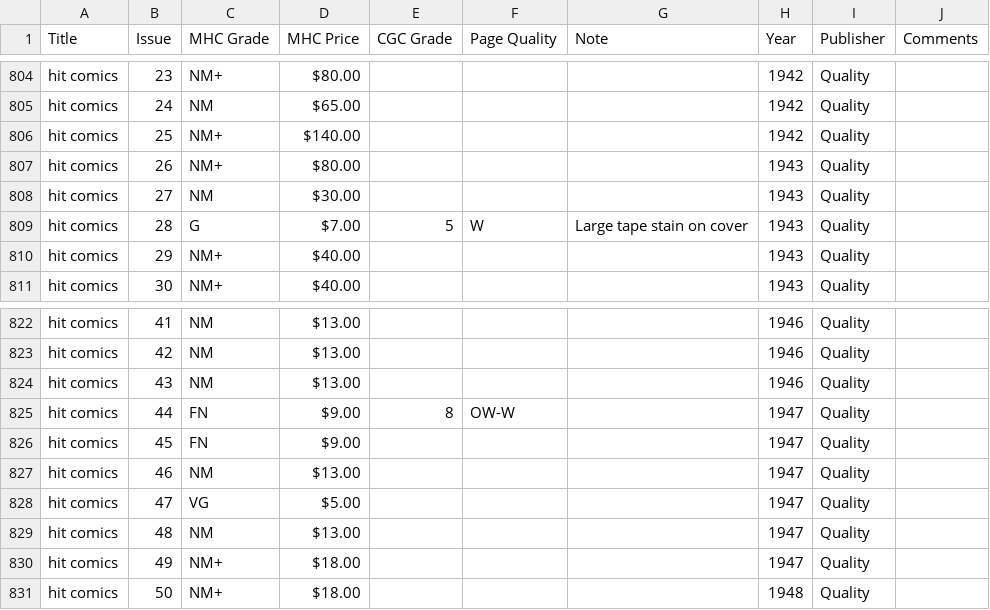
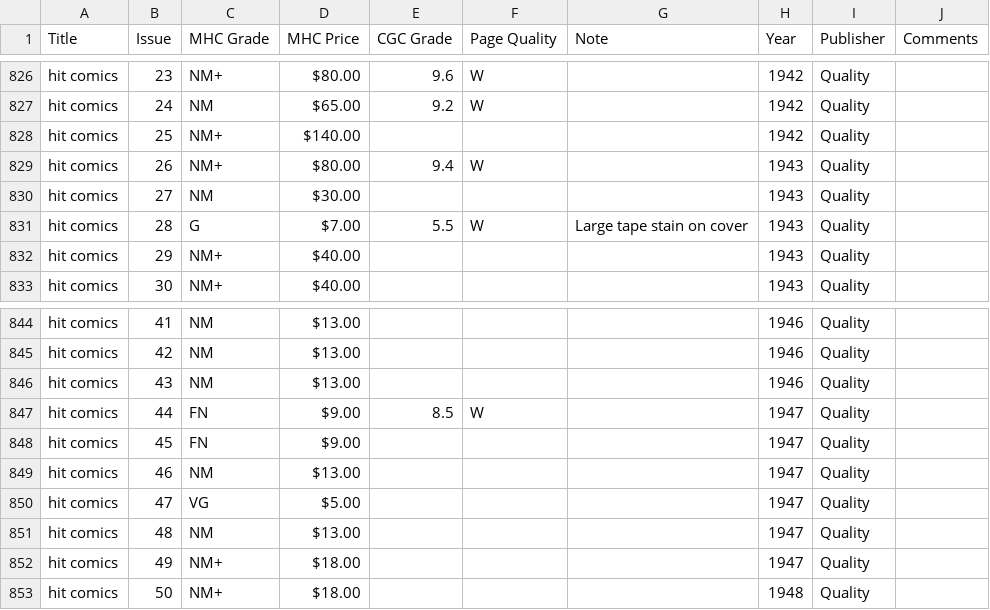
Before and after one commit to roblarsen/Edgar-Church-Collection-Data, a CSV file: src/G-I.csv, drawn as a sheet; only a part is shown, gaps mark what is left out; addresses are those after the commit; the diff covers the shown part only; the diff names each change by its address in the sheet, - before the commit and + after, or states it on an @@ line.

```diff
--- a/src/G-I.csv
+++ b/src/G-I.csv
-E826 (CGC Grade): (empty)
+E826 (CGC Grade): 9.6
-F826:F827 (Page Quality): (empty)
+F826:F827 (Page Quality): W
-E827 (CGC Grade): (empty)
+E827 (CGC Grade): 9.2
-E829 (CGC Grade): (empty)
+E829 (CGC Grade): 9.4
-F829 (Page Quality): (empty)
+F829 (Page Quality): W
-E831 (CGC Grade): 5
+E831 (CGC Grade): 5.5
-E847 (CGC Grade): 8
+E847 (CGC Grade): 8.5
-F847 (Page Quality): OW-W
+F847 (Page Quality): W
```
Also changed, not shown: 22 added rows elsewhere in this file, src/A-C.csv.
